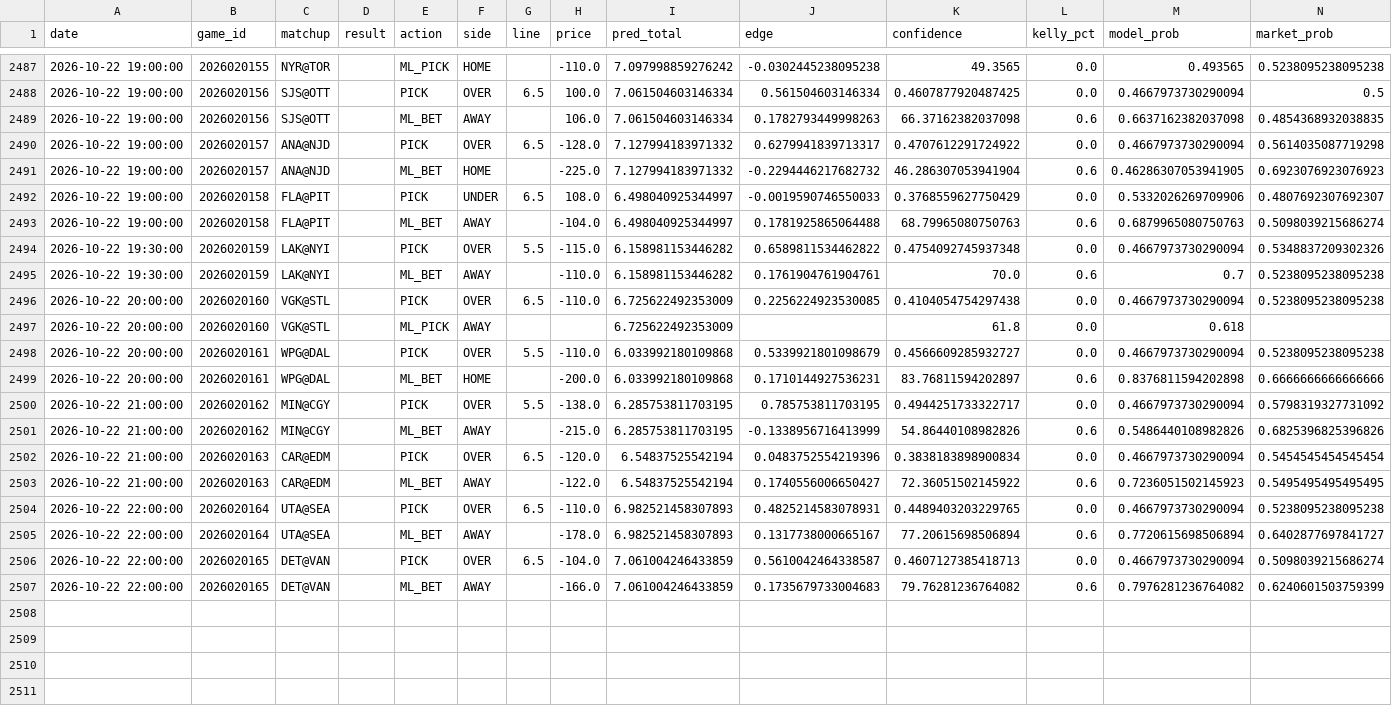
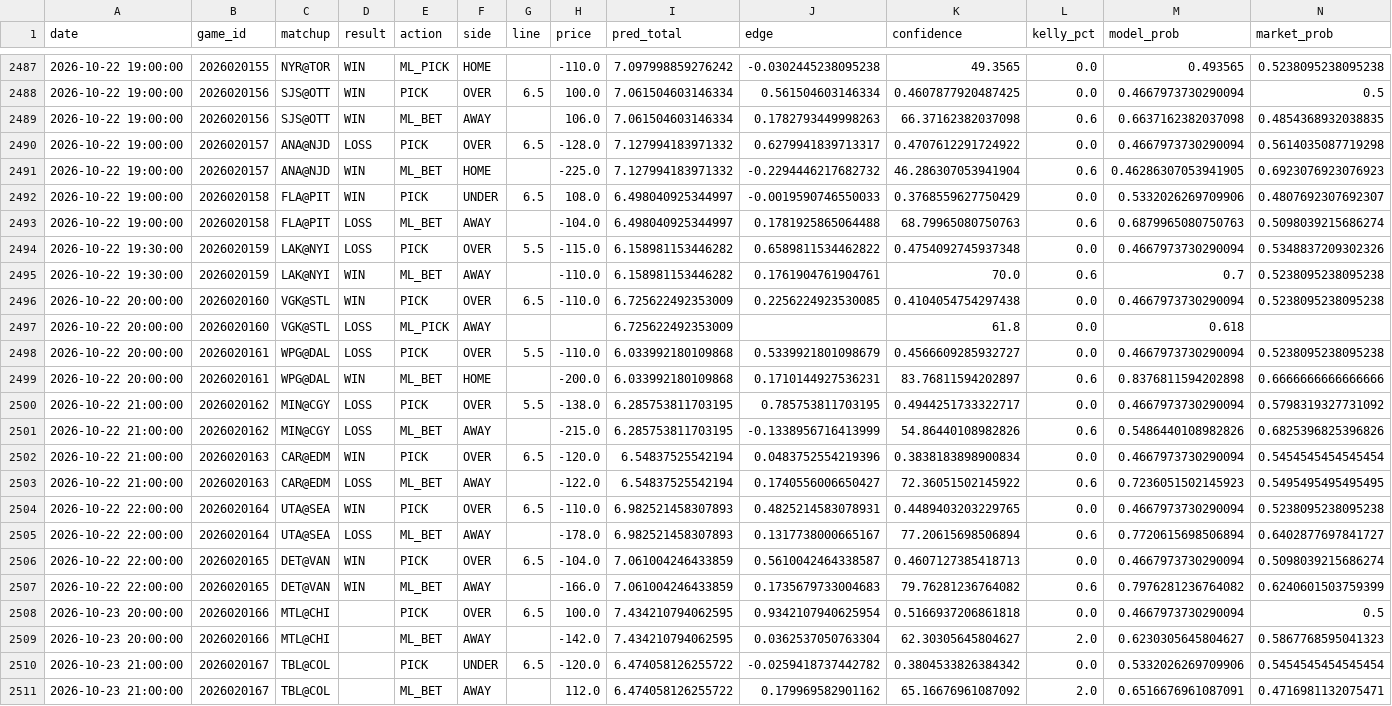
Before and after one commit to kirbypuckett031460-web/nhl, a CSV file: bets_log.csv, drawn as a sheet; only a part is shown, gaps mark what is left out; rows hold the shown columns only; the diff covers the shown part only; the diff names each change by its address in the sheet, - before the commit and + after, or states it on an @@ line.

```diff
--- a/bets_log.csv
+++ b/bets_log.csv
-D2487:D2489 (result): (empty)
+D2487:D2489 (result): WIN
-D2490 (result): (empty)
+D2490 (result): LOSS
-D2491:D2492 (result): (empty)
+D2491:D2492 (result): WIN
-D2493:D2494 (result): (empty)
+D2493:D2494 (result): LOSS
-D2495:D2496 (result): (empty)
+D2495:D2496 (result): WIN
-D2497:D2498 (result): (empty)
+D2497:D2498 (result): LOSS
-D2499 (result): (empty)
+D2499 (result): WIN
-D2500:D2501 (result): (empty)
+D2500:D2501 (result): LOSS
-D2502 (result): (empty)
+D2502 (result): WIN
-D2503 (result): (empty)
+D2503 (result): LOSS
-D2504 (result): (empty)
+D2504 (result): WIN
-D2505 (result): (empty)
+D2505 (result): LOSS
-D2506:D2507 (result): (empty)
+D2506:D2507 (result): WIN
+row 2508: 2026-10-23 20:00:00 | 2026020166 | MTL@CHI |  | PICK | OVER | 6.5 | 100.0 | 7.434210794062595 | 0.9342107940625954 | 0.5166937206861818 | 0.0 | 0.4667973730290094 | 0.5
+row 2509: 2026-10-23 20:00:00 | 2026020166 | MTL@CHI |  | ML_BET | AWAY |  | -142.0 | 7.434210794062595 | 0.0362537050763304 | 62.30305645804627 | 2.0 | 0.6230305645804627 | 0.5867768595041323
+row 2510: 2026-10-23 21:00:00 | 2026020167 | TBL@COL |  | PICK | UNDER | 6.5 | -120.0 | 6.474058126255722 | -0.0259418737442782 | 0.3804533826384342 | 0.0 | 0.5332026269709906 | 0.5454545454545454
+row 2511: 2026-10-23 21:00:00 | 2026020167 | TBL@COL |  | ML_BET | AWAY |  | 112.0 | 6.474058126255722 | 0.179969582901162 | 65.16676961087092 | 2.0 | 0.6516676961087091 | 0.4716981132075471
```
Also changed, not shown: 27 edited cells elsewhere in this file, odds_history.csv, 3 other files.
